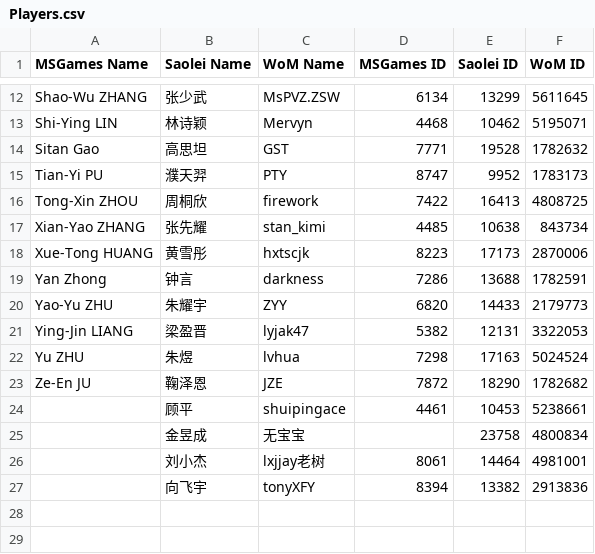
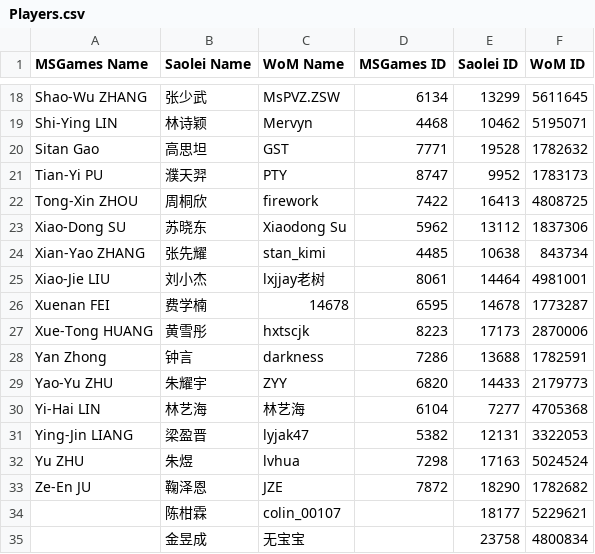
Before and after one commit to putianyi889/Gold-Sheep-Cup, a CSV file: Guides/Players.csv, drawn as a sheet; only a part is shown, gaps mark what is left out; the diff covers the shown part only.

Commit message:
Update Players.csv

```diff
--- a/Guides/Players.csv
+++ b/Guides/Players.csv
@@ -16,3 +22,6 @@ Tian-Yi PU,濮天羿,PTY,8747,9952,1783173
 Tong-Xin ZHOU,周桐欣,firework,7422,16413,4808725
+Xiao-Dong SU,苏晓东,Xiaodong Su,5962,13112,1837306
 Xian-Yao ZHANG,张先耀,stan_kimi,4485,10638,843734
+Xiao-Jie LIU,刘小杰,lxjjay老树,8061,14464,4981001
+Xuenan FEI,费学楠,14678,6595,14678,1773287
 Xue-Tong HUANG,黄雪彤,hxtscjk,8223,17173,2870006
@@ -20,2 +29,3 @@ Yan Zhong,钟言,darkness,7286,13688,1782591
 Yao-Yu ZHU,朱耀宇,ZYY,6820,14433,2179773
+Yi-Hai LIN,林艺海,林艺海,6104,7277,4705368
 Ying-Jin LIANG,梁盈晋,lyjak47,5382,12131,3322053
@@ -23,5 +33,3 @@ Yu ZHU,朱煜,lvhua,7298,17163,5024524
 Ze-En JU,鞠泽恩,JZE,7872,18290,1782682
-,顾平,shuipingace,4461,10453,5238661
+,陈柑霖,colin_00107,,18177,5229621
 ,金昱成,无宝宝,,23758,4800834
-,刘小杰,lxjjay老树,8061,14464,4981001
-,向飞宇,tonyXFY,8394,13382,2913836
```
Also changed, not shown: 6 added rows elsewhere in this file.
